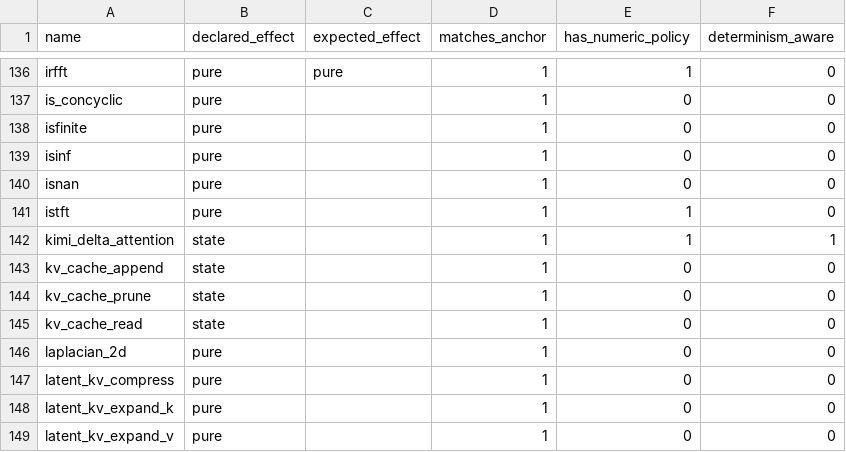
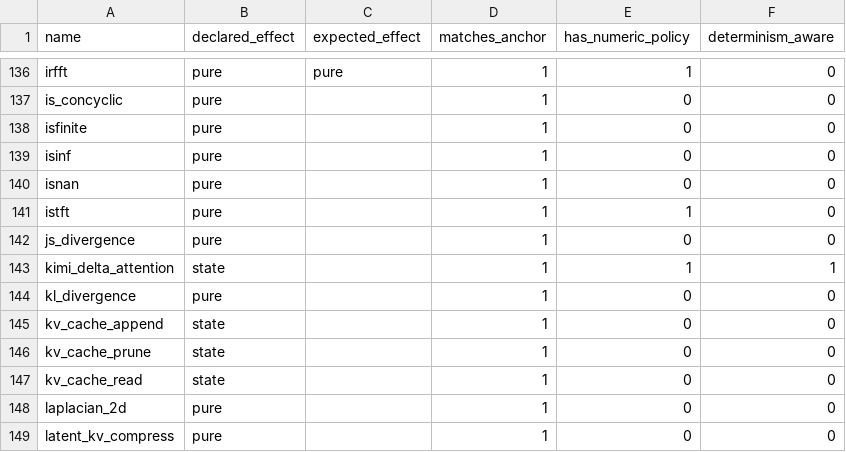
Before and after one commit to gstoner/tessera, a CSV file: docs/audit/generated/effect_lattice_audit.csv, drawn as a sheet; only a part is shown, gaps mark what is left out; the shorter side is filled out with more unchanged rows.

```diff
--- a/docs/audit/generated/effect_lattice_audit.csv
+++ b/docs/audit/generated/effect_lattice_audit.csv
@@ -141,3 +141,5 @@ isnan,pure,,1,0,0
 istft,pure,,1,1,0
+js_divergence,pure,,1,0,0
 kimi_delta_attention,state,,1,1,1
+kl_divergence,pure,,1,0,0
 kv_cache_append,state,,1,0,0
```
Also changed, not shown: docs/audit/generated/support_table.csv, docs/audit/generated/test_coverage.csv, 11 other files.
